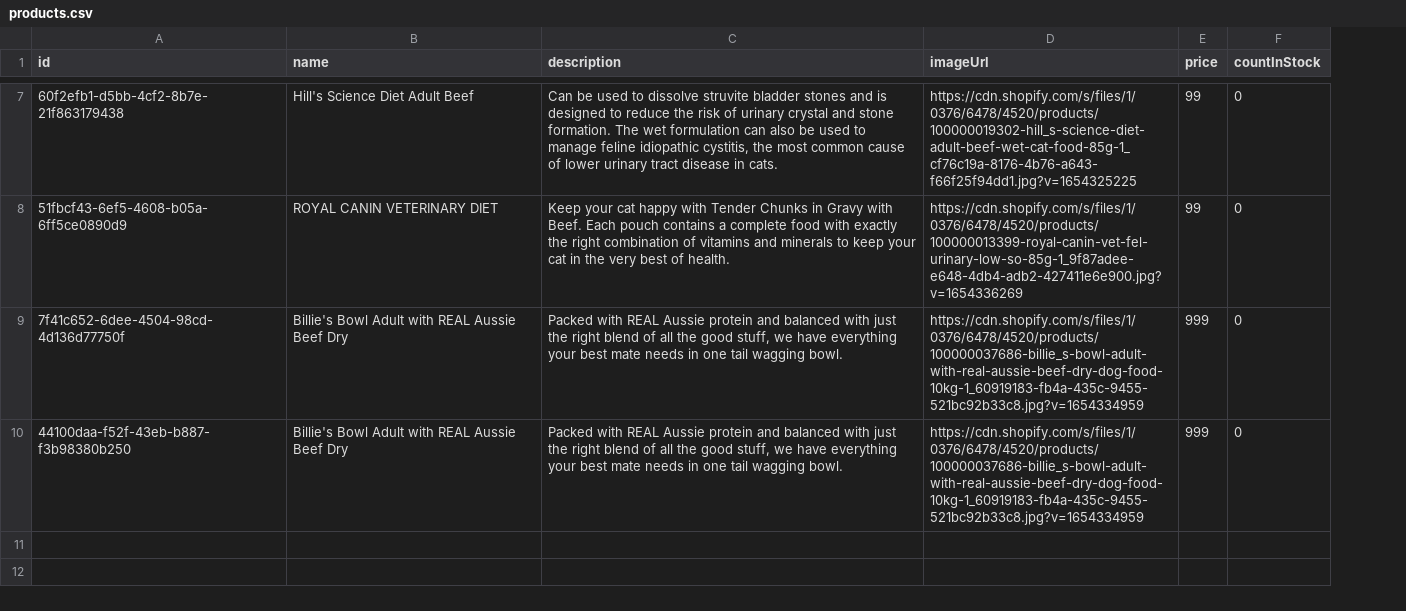
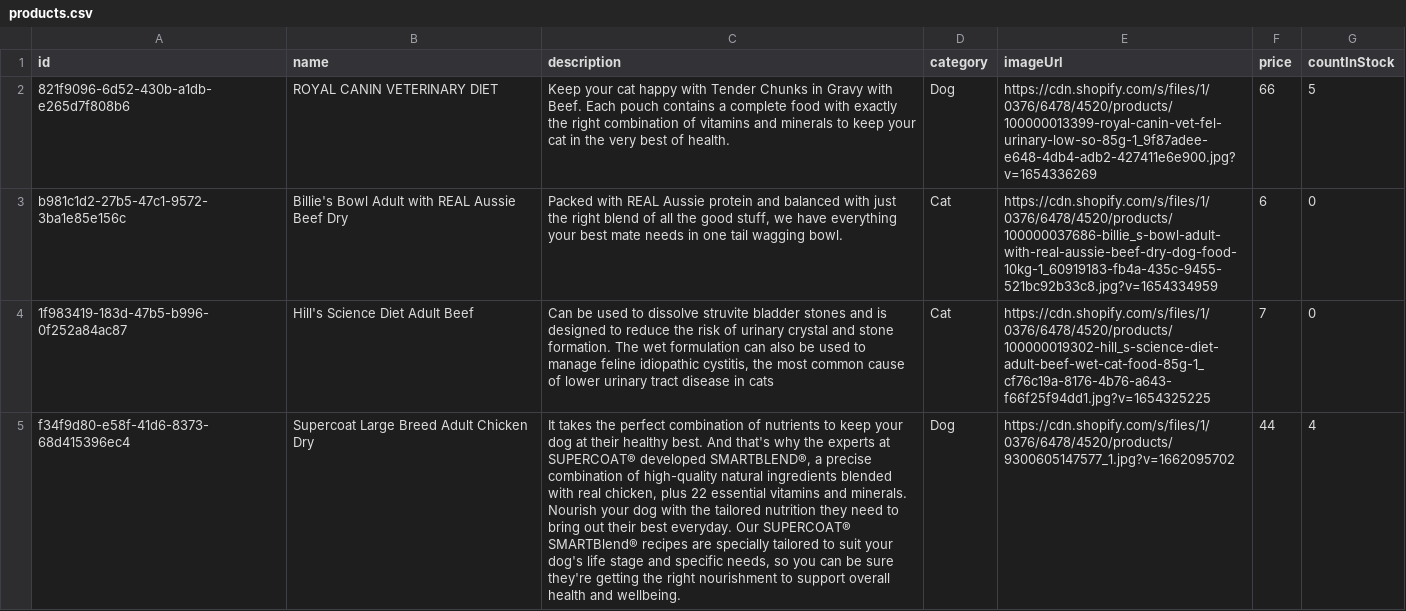
Before and after one commit to benf-le/miniproject-python, a CSV file: server-python/product/products.csv, drawn as a sheet; only a part is shown, gaps mark what is left out; removed rows and columns are numbered as before the commit, all else as after; the diff covers the shown part only; the diff names each change by its address in the sheet, - before the commit and + after, or states it on an @@ line.

```diff
--- a/server-python/product/products.csv
+++ b/server-python/product/products.csv
+column D (category), rows 2-3: Dog | Cat
-row 7: 60f2efb1-d5bb-4cf2-8b7e-21f863179438 | Hill's Science Diet Adult Beef | Can be used to dissolve struvite bladder stones and is designed to reduce the risk of urinary crystal and stone formation. The wet formulation can also be used to manage feline idiopathic cystitis, the most common cause of lower urinary tract disease in cats. | https://cdn.shopify.com/s/files/1/0376/6478/4520/products/100000019302-hill_s-science-diet-adult-beef-wet-cat-food-85g-1_cf76c19a-8176-4b76-a643-f66f25f94dd1.jpg?v=1654325225 | 99 | 0
-A2 (id): 51fbcf43-6ef5-4608-b05a-6ff5ce0890d9
+A2 (id): 821f9096-6d52-430b-a1db-e265d7f808b6
-F2 (price): 99
+F2 (price): 66
-G2 (countInStock): 0
+G2 (countInStock): 5
-A3 (id): 7f41c652-6dee-4504-98cd-4d136d77750f
+A3 (id): b981c1d2-27b5-47c1-9572-3ba1e85e156c
-F3 (price): 999
+F3 (price): 6
-row 10: 44100daa-f52f-43eb-b887-f3b98380b250 | Billie's Bowl Adult with REAL Aussie Beef Dry | Packed with REAL Aussie protein and balanced with just the right blend of all the good stuff, we have everything your best mate needs in one tail wagging bowl. | https://cdn.shopify.com/s/files/1/0376/6478/4520/products/100000037686-billie_s-bowl-adult-with-real-aussie-beef-dry-dog-food-10kg-1_60919183-fb4a-435c-9455-521bc92b33c8.jpg?v=1654334959 | 999 | 0
+row 4: 1f983419-183d-47b5-b996-0f252a84ac87 | Hill's Science Diet Adult Beef | Can be used to dissolve struvite bladder stones and is designed to reduce the risk of urinary crystal and stone formation. The wet formulation can also be used to manage feline idiopathic cystitis, the most common cause of lower urinary tract disease in cats | Cat | https://cdn.shopify.com/s/files/1/0376/6478/4520/products/100000019302-hill_s-science-diet-adult-beef-wet-cat-food-85g-1_cf76c19a-8176-4b76-a643-f66f25f94dd1.jpg?v=1654325225 | 7 | 0
+row 5: f34f9d80-e58f-41d6-8373-68d415396ec4 | Supercoat Large Breed Adult Chicken Dry | It takes the perfect combination of nutrients to keep your dog at their healthy best. And that's why the experts at SUPERCOAT® developed SMARTBLEND®, a precise combination of high-quality natural ingredients blended with real chicken, plus 22 essential vitamins and minerals. Nourish your dog with the tailored nutrition they need to bring out their best everyday. Our SUPERCOAT® SMARTBlend® recipes are specially tailored to suit your dog's life stage and specific needs, so you can be sure they're getting the right nourishment to support overall health and wellbeing. | Dog | https://cdn.shopify.com/s/files/1/0376/6478/4520/products/9300605147577_1.jpg?v=1662095702 | 44 | 4
```
Also changed, not shown: 5 removed rows elsewhere in this file, 17 other files.
